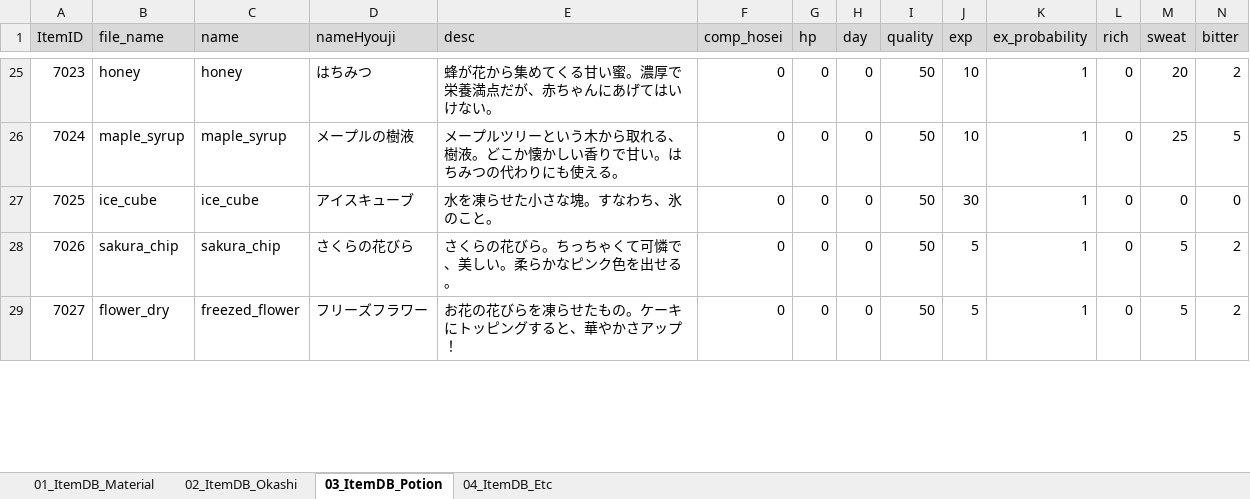
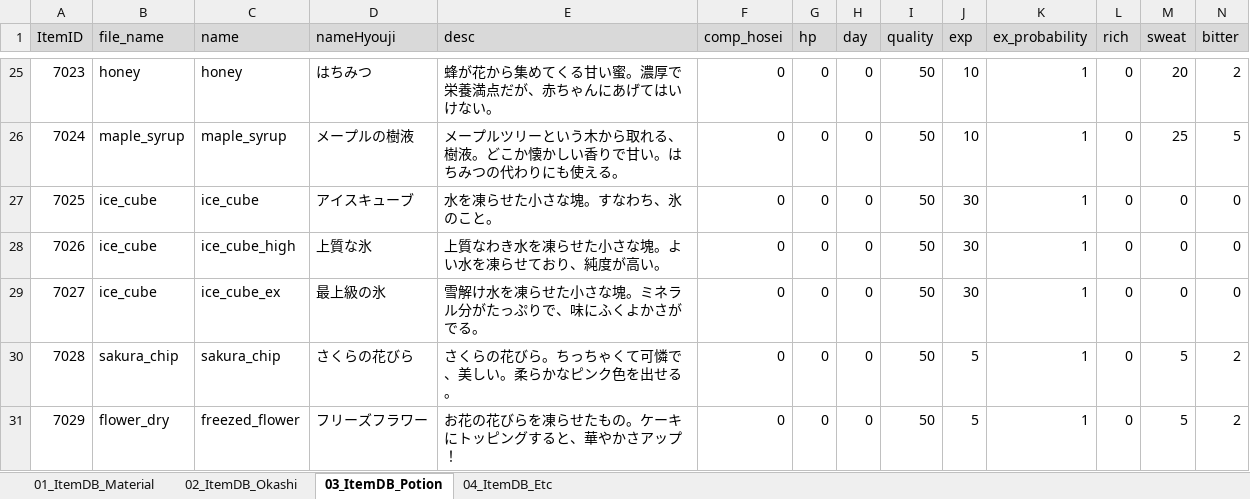
Before and after one commit to matoarita/Okashi_Atlier2, an Excel workbook: Assets/Resources/Excel/Entity_ItemDataBase.xlsx, sheet 03_ItemDB_Potion, drawn as a sheet; only a part is shown, gaps mark what is left out; values as stored, in another font and other column widths than the file's, no borders; addresses are those after the commit; rows hold the shown columns only; the diff covers the shown part only; the diff names each change by its address in the sheet, - before the commit and + after, or states it on an @@ line.

```diff
--- a/Assets/Resources/Excel/Entity_ItemDataBase.xlsx (sheet 03_ItemDB_Potion)
+++ b/Assets/Resources/Excel/Entity_ItemDataBase.xlsx (sheet 03_ItemDB_Potion)
+row 28: 7026 | ice_cube | ice_cube_high | 上質な氷 | 上質なわき水を凍らせた小さな塊。よい水を凍らせており、純度が高い。 | 0 | 0 | 0 | 50 | 30 | 1 | 0 | 0 | 0
+row 29: 7027 | ice_cube | ice_cube_ex | 最上級の氷 | 雪解け水を凍らせた小さな塊。ミネラル分がたっぷりで、味にふくよかさがでる。 | 0 | 0 | 0 | 50 | 30 | 1 | 0 | 0 | 0
@@ column A (ItemID) renumbered from row 30 down @@
```
Also changed, not shown: 4 added rows and 11 edited cells elsewhere in this sheet, sheet 01_ItemDB_Material, sheet 02_ItemDB_Okashi, Assets/Resources/Excel/Entity_GirlLikeSetDataBase.xlsx, Assets/Resources/Excel/Entity_compoItemDataBase.xlsx, 12 other files.
